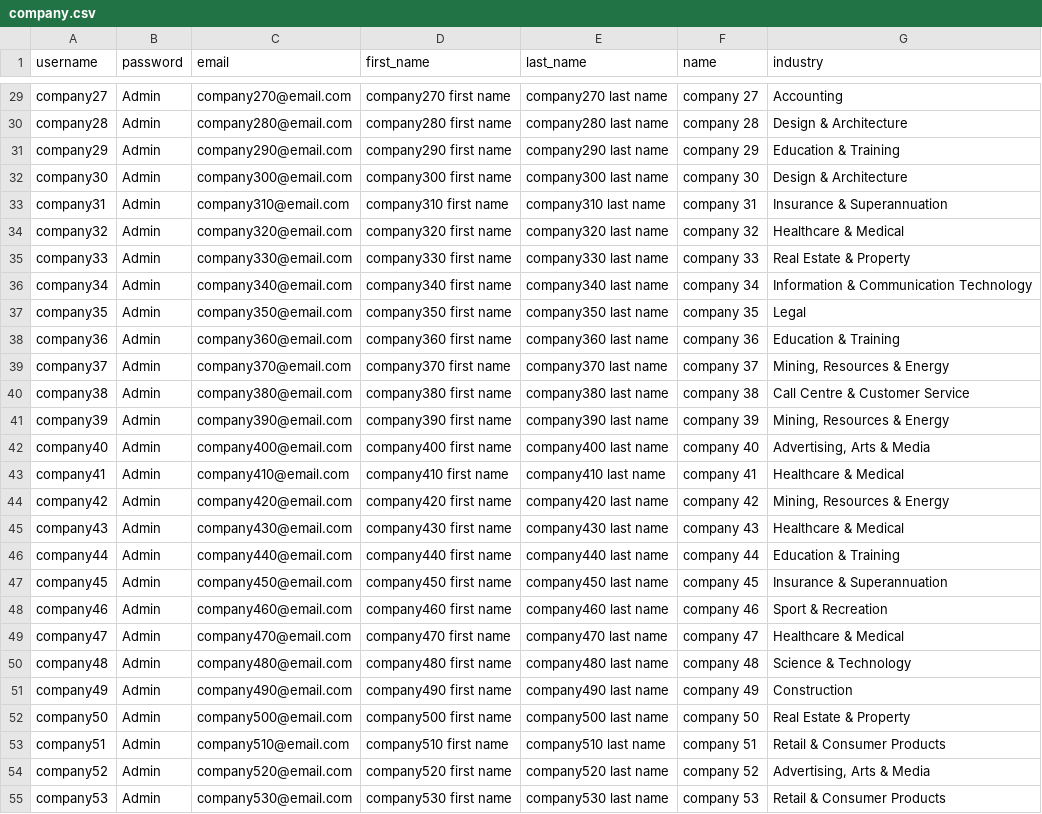
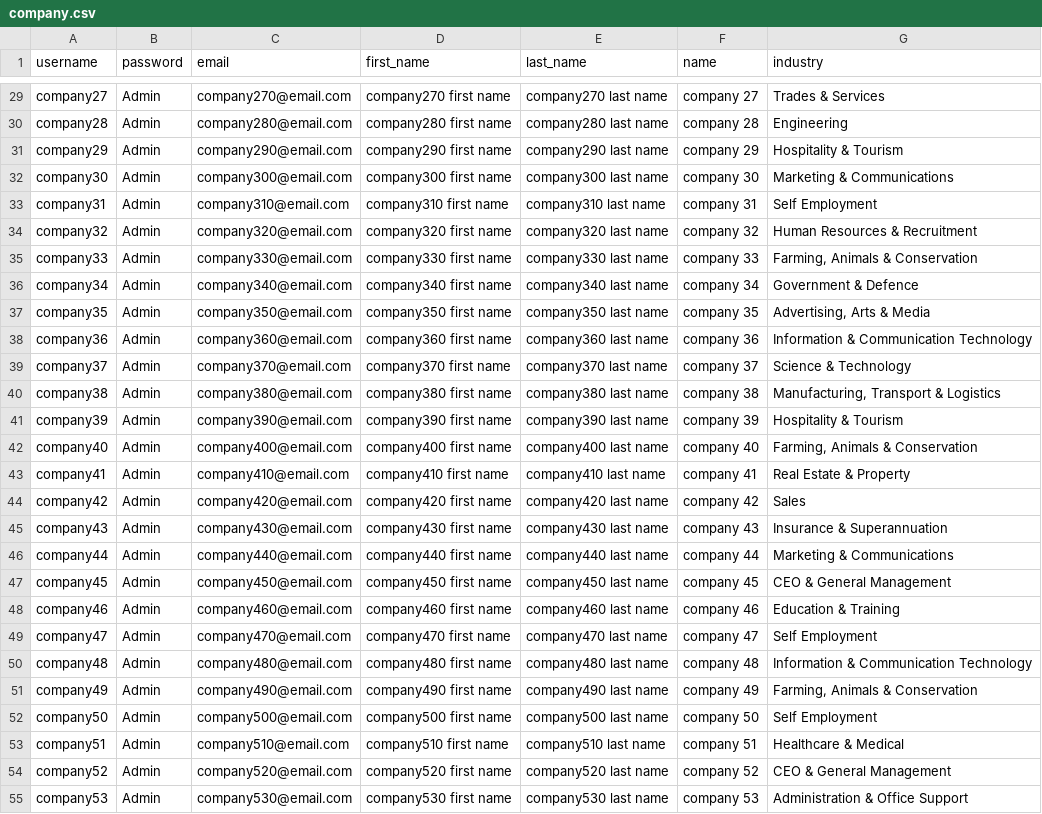
Before and after one commit to shravanjeevan/SEEKr, a CSV file: backend/company.csv, drawn as a sheet; only a part is shown, gaps mark what is left out; the diff covers the shown part only; the diff names each change by its address in the sheet, - before the commit and + after, or states it on an @@ line.

```diff
--- a/backend/company.csv
+++ b/backend/company.csv
-G29 (industry): Accounting
+G29 (industry): Trades & Services
-G30 (industry): Design & Architecture
+G30 (industry): Engineering
-G31 (industry): Education & Training
+G31 (industry): Hospitality & Tourism
-G32 (industry): Design & Architecture
+G32 (industry): Marketing & Communications
-G33 (industry): Insurance & Superannuation
+G33 (industry): Self Employment
-G34 (industry): Healthcare & Medical
+G34 (industry): Human Resources & Recruitment
-G35 (industry): Real Estate & Property
+G35 (industry): Farming, Animals & Conservation
-G36 (industry): Information & Communication Technology
+G36 (industry): Government & Defence
-G37 (industry): Legal
+G37 (industry): Advertising, Arts & Media
-G38 (industry): Education & Training
+G38 (industry): Information & Communication Technology
-G39 (industry): Mining, Resources & Energy
+G39 (industry): Science & Technology
-G40 (industry): Call Centre & Customer Service
+G40 (industry): Manufacturing, Transport & Logistics
-G41 (industry): Mining, Resources & Energy
+G41 (industry): Hospitality & Tourism
-G42 (industry): Advertising, Arts & Media
+G42 (industry): Farming, Animals & Conservation
-G43 (industry): Healthcare & Medical
+G43 (industry): Real Estate & Property
-G44 (industry): Mining, Resources & Energy
+G44 (industry): Sales
-G45 (industry): Healthcare & Medical
+G45 (industry): Insurance & Superannuation
-G46 (industry): Education & Training
+G46 (industry): Marketing & Communications
-G47 (industry): Insurance & Superannuation
+G47 (industry): CEO & General Management
-G48 (industry): Sport & Recreation
+G48 (industry): Education & Training
-G49 (industry): Healthcare & Medical
+G49 (industry): Self Employment
-G50 (industry): Science & Technology
+G50 (industry): Information & Communication Technology
-G51 (industry): Construction
+G51 (industry): Farming, Animals & Conservation
-G52 (industry): Real Estate & Property
+G52 (industry): Self Employment
-G53 (industry): Retail & Consumer Products
+G53 (industry): Healthcare & Medical
-G54 (industry): Advertising, Arts & Media
+G54 (industry): CEO & General Management
-G55 (industry): Retail & Consumer Products
+G55 (industry): Administration & Office Support
```
Also changed, not shown: 71 edited cells elsewhere in this file, backend/candidates.csv, backend/jobs.csv, 3 other files.
